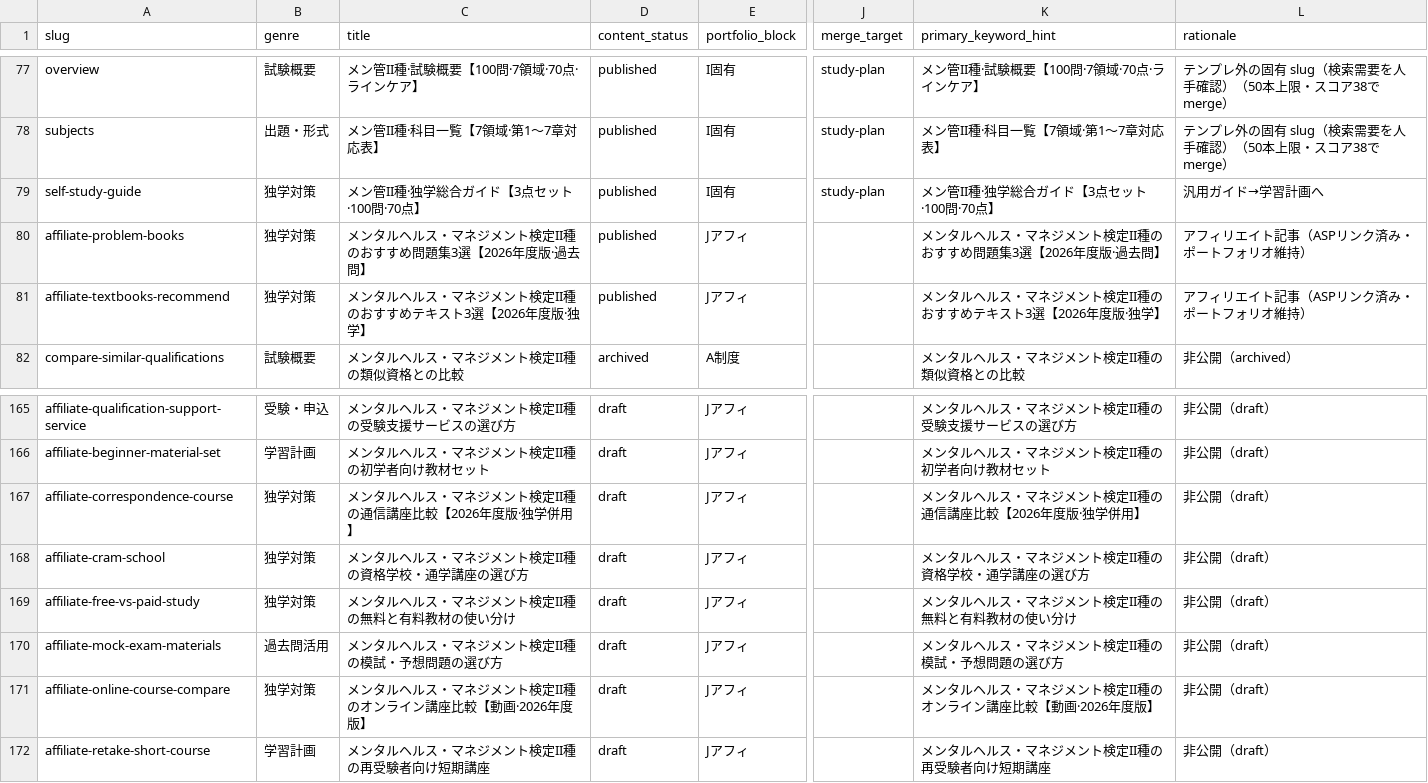
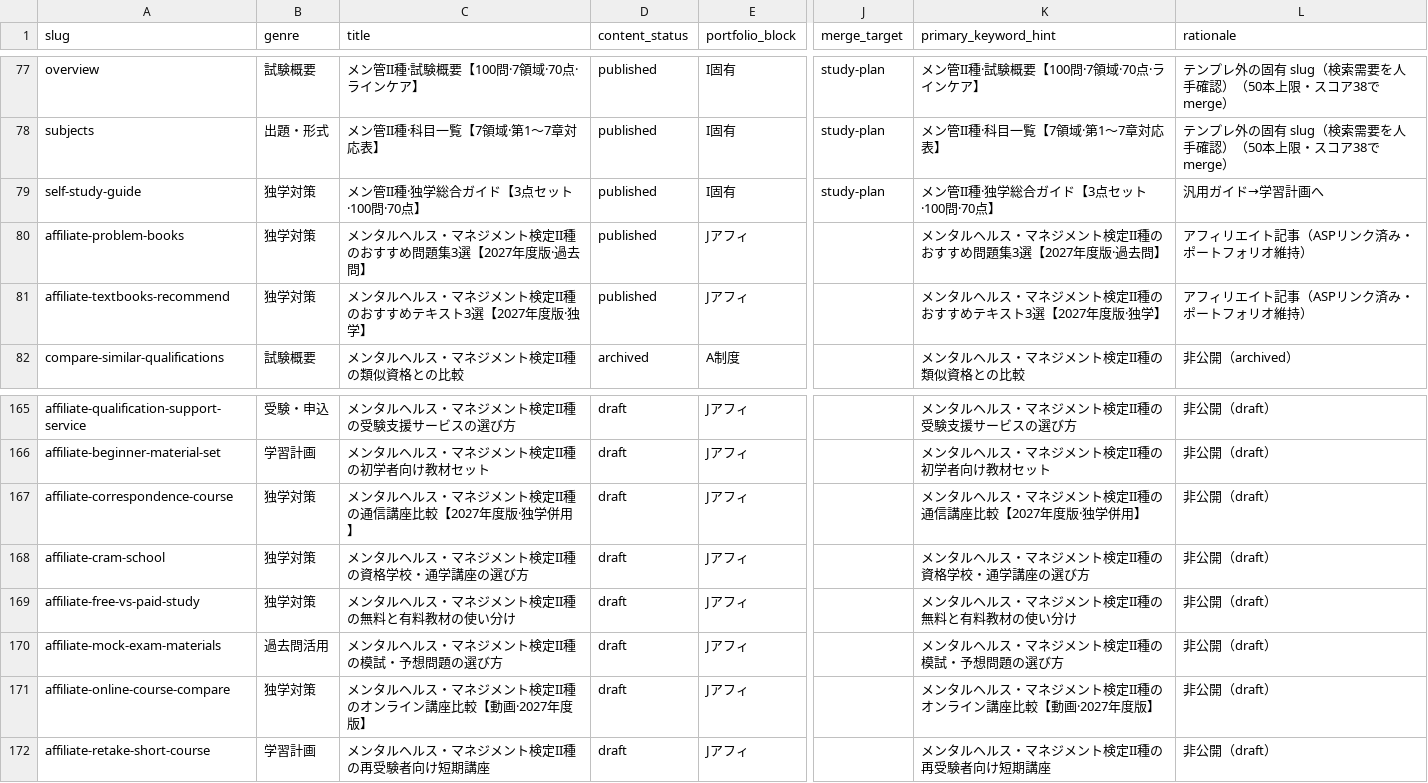
Before and after one commit to takkenshiken2026-sudo/mentalhealth-master, a CSV file: data/guide_seo_candidates.csv, drawn as a sheet; only a part is shown, gaps mark what is left out; the diff names each change by its address in the sheet, - before the commit and + after, or states it on an @@ line.

```diff
--- a/data/guide_seo_candidates.csv
+++ b/data/guide_seo_candidates.csv
-C80 (title): メンタルヘルス・マネジメント検定II種のおすすめ問題集3選【2026年度版·過去問】
+C80 (title): メンタルヘルス・マネジメント検定II種のおすすめ問題集3選【2027年度版·過去問】
-K80 (primary_keyword_hint): メンタルヘルス・マネジメント検定II種のおすすめ問題集3選【2026年度版·過去問】
+K80 (primary_keyword_hint): メンタルヘルス・マネジメント検定II種のおすすめ問題集3選【2027年度版·過去問】
-C81 (title): メンタルヘルス・マネジメント検定II種のおすすめテキスト3選【2026年度版·独学】
+C81 (title): メンタルヘルス・マネジメント検定II種のおすすめテキスト3選【2027年度版·独学】
-K81 (primary_keyword_hint): メンタルヘルス・マネジメント検定II種のおすすめテキスト3選【2026年度版·独学】
+K81 (primary_keyword_hint): メンタルヘルス・マネジメント検定II種のおすすめテキスト3選【2027年度版·独学】
-C167 (title): メンタルヘルス・マネジメント検定II種の通信講座比較【2026年度版·独学併用】
+C167 (title): メンタルヘルス・マネジメント検定II種の通信講座比較【2027年度版·独学併用】
-K167 (primary_keyword_hint): メンタルヘルス・マネジメント検定II種の通信講座比較【2026年度版·独学併用】
+K167 (primary_keyword_hint): メンタルヘルス・マネジメント検定II種の通信講座比較【2027年度版·独学併用】
-C171 (title): メンタルヘルス・マネジメント検定II種のオンライン講座比較【動画·2026年度版】
+C171 (title): メンタルヘルス・マネジメント検定II種のオンライン講座比較【動画·2027年度版】
-K171 (primary_keyword_hint): メンタルヘルス・マネジメント検定II種のオンライン講座比較【動画·2026年度版】
+K171 (primary_keyword_hint): メンタルヘルス・マネジメント検定II種のオンライン講座比較【動画·2027年度版】
```
Also changed, not shown: data/guide_articles.csv, 28 other files.
